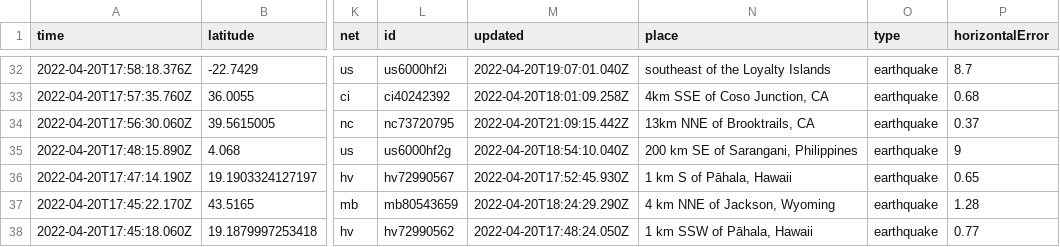
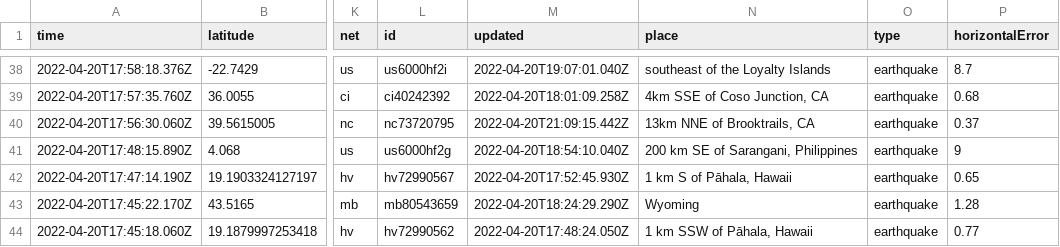
Before and after one commit to layurs/nicar22-githubaction, a CSV file: usgs_current.csv, drawn as a sheet; only a part is shown, gaps mark what is left out; addresses are those after the commit; the diff covers the shown part only; the diff names each change by its address in the sheet, - before the commit and + after, or states it on an @@ line.

```diff
--- a/usgs_current.csv
+++ b/usgs_current.csv
-N43 (place): 4 km NNE of Jackson, Wyoming
+N43 (place): Wyoming
```
Also changed, not shown: 7 added rows, 1 removed row and 10 edited cells elsewhere in this file, 1 other file.
